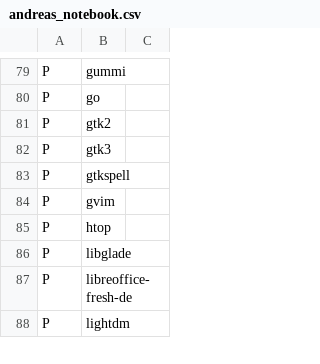
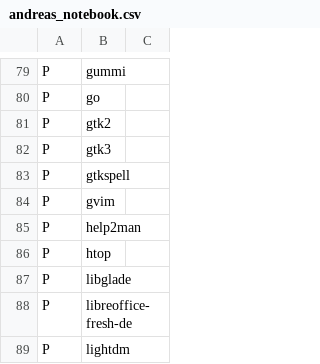
Before and after one commit to schmidtandreas/arch-install, a CSV file: configs/andreas_notebook.csv, drawn as a sheet; only a part is shown, gaps mark what is left out.

Commit message:
configs: andreas: notebook: add help2man package
Signed-off-by: Andreas Schmidt <mail@schmidt-andreas.de>

```diff
--- a/configs/andreas_notebook.csv
+++ b/configs/andreas_notebook.csv
@@ -84,2 +84,3 @@ P,gtkspell,
 P,gvim,
+P,help2man,
 P,htop,
```
